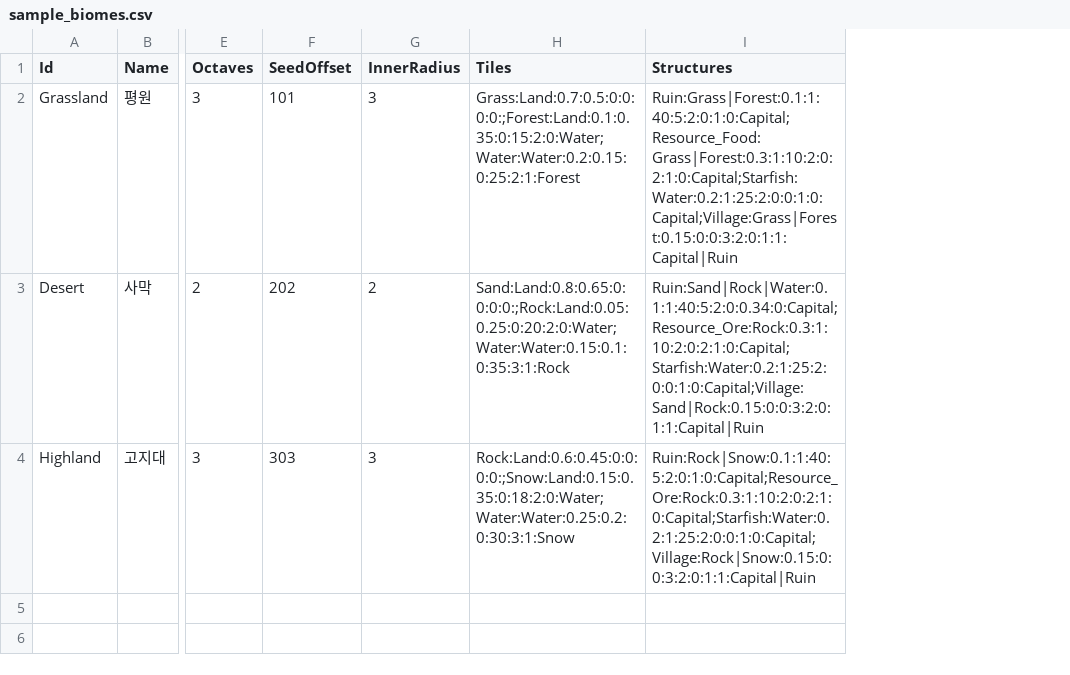
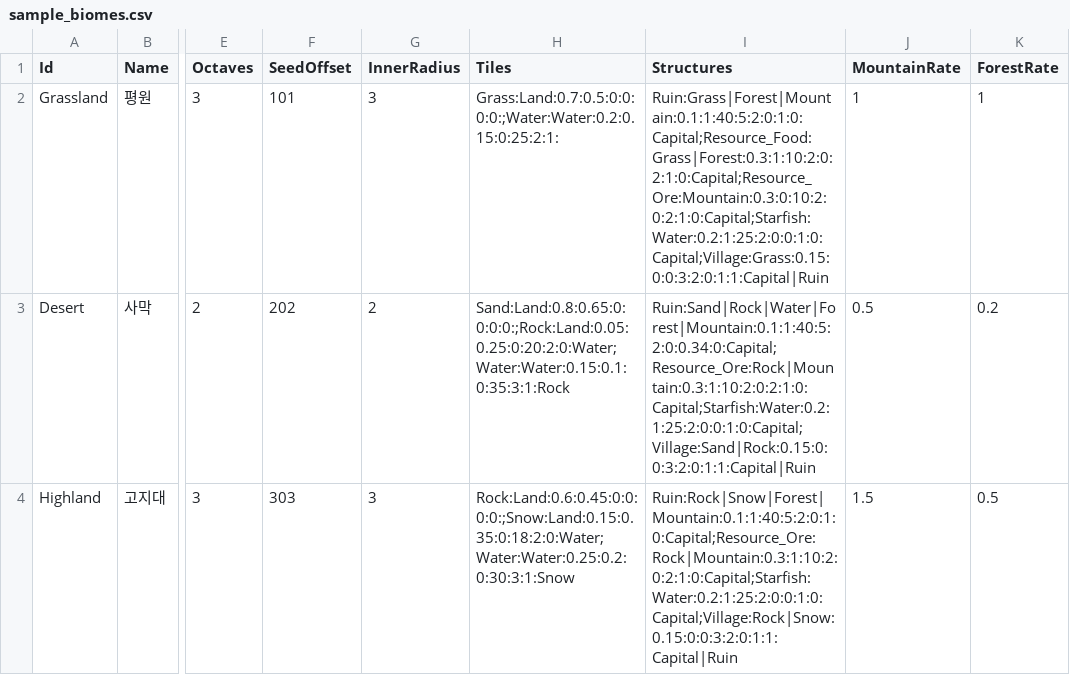
Before and after one commit to ybs1164/gugugaga, a CSV file: docs/sample_biomes.csv, drawn as a sheet; only a part is shown, gaps mark what is left out; the diff names each change by its address in the sheet, - before the commit and + after, or states it on an @@ line.

```diff
--- a/docs/sample_biomes.csv
+++ b/docs/sample_biomes.csv
+column J (MountainRate), rows 2-4: 1 | 0.5 | 1.5
+column K (ForestRate), rows 2-4: 1 | 0.2 | 0.5
-H2 (Tiles): Grass:Land:0.7:0.5:0:0:0:0:;Forest:Land:0.1:0.35:0:15:2:0:Water;Water:Water:0.2:0.15:0:25:2:1:Forest
+H2 (Tiles): Grass:Land:0.7:0.5:0:0:0:0:;Water:Water:0.2:0.15:0:25:2:1:
-I2 (Structures): Ruin:Grass|Forest:0.1:1:40:5:2:0:1:0:Capital;Resource_Food:Grass|Forest:0.3:1:10:2:0:2:1:0:Capital;Starfish:Water:0.2:1:25:2:0:0:1:0:Capital;Village:Grass|Forest:0.15:0:0:3:2:0:1:1:Capital|Ruin
+I2 (Structures): Ruin:Grass|Forest|Mountain:0.1:1:40:5:2:0:1:0:Capital;Resource_Food:Grass|Forest:0.3:1:10:2:0:2:1:0:Capital;Resource_Ore:Mountain:0.3:0:10:2:0:2:1:0:Capital;Starfish:Water:0.2:1:25:2:0:0:1:0:Capital;Village:Grass:0.15:0:0:3:2:0:1:1:Capital|Ruin
-I3 (Structures): Ruin:Sand|Rock|Water:0.1:1:40:5:2:0:0.34:0:Capital;Resource_Ore:Rock:0.3:1:10:2:0:2:1:0:Capital;Starfish:Water:0.2:1:25:2:0:0:1:0:Capital;Village:Sand|Rock:0.15:0:0:3:2:0:1:1:Capital|Ruin
+I3 (Structures): Ruin:Sand|Rock|Water|Forest|Mountain:0.1:1:40:5:2:0:0.34:0:Capital;Resource_Ore:Rock|Mountain:0.3:1:10:2:0:2:1:0:Capital;Starfish:Water:0.2:1:25:2:0:0:1:0:Capital;Village:Sand|Rock:0.15:0:0:3:2:0:1:1:Capital|Ruin
-I4 (Structures): Ruin:Rock|Snow:0.1:1:40:5:2:0:1:0:Capital;Resource_Ore:Rock:0.3:1:10:2:0:2:1:0:Capital;Starfish:Water:0.2:1:25:2:0:0:1:0:Capital;Village:Rock|Snow:0.15:0:0:3:2:0:1:1:Capital|Ruin
+I4 (Structures): Ruin:Rock|Snow|Forest|Mountain:0.1:1:40:5:2:0:1:0:Capital;Resource_Ore:Rock|Mountain:0.3:1:10:2:0:2:1:0:Capital;Starfish:Water:0.2:1:25:2:0:0:1:0:Capital;Village:Rock|Snow:0.15:0:0:3:2:0:1:1:Capital|Ruin
```
Also changed, not shown: 13 other files.
